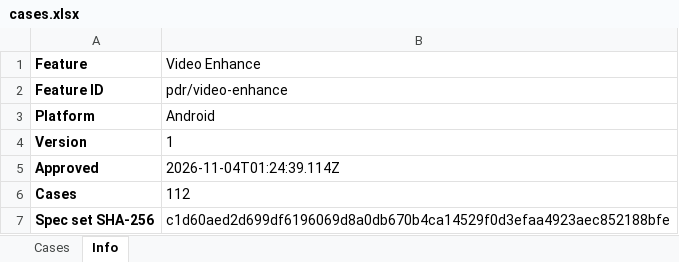
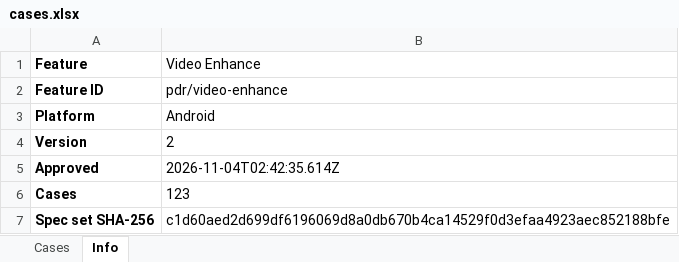
Before and after one commit to WillyWu-cl/spec-casebook, an Excel workbook: library/pdr/video-enhance/android/cases.xlsx, sheet Info, drawn as a sheet; values as stored, in another font and other column widths than the file's, no borders; the diff names each change by its address in the sheet, - before the commit and + after, or states it on an @@ line.

```diff
--- a/library/pdr/video-enhance/android/cases.xlsx (sheet Info)
+++ b/library/pdr/video-enhance/android/cases.xlsx (sheet Info)
-B4 (Video Enhance): 1
+B4 (Video Enhance): 2
-B5 (Video Enhance): 2026-11-04T01:24:39.114Z
+B5 (Video Enhance): 2026-11-04T02:42:35.614Z
-B6 (Video Enhance): 112
+B6 (Video Enhance): 123
```
Also changed, not shown: sheet Cases, library/pdr/video-enhance/ios/cases.xlsx, 17 other files.
